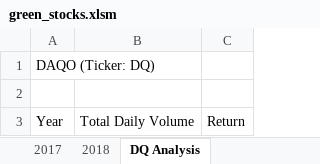
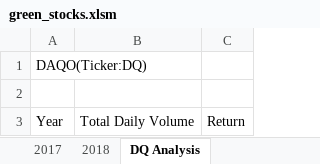
Before and after one commit to MegnRene/stock-analysis, an Excel workbook: green_stocks.xlsm, sheet DQ Analysis, drawn as a sheet; values as stored, in another font and other column widths than the file's, no borders; the diff names each change by its address in the sheet, - before the commit and + after, or states it on an @@ line.

Commit message:
Add files via upload
Cells

```diff
--- a/green_stocks.xlsm (sheet DQ Analysis)
+++ b/green_stocks.xlsm (sheet DQ Analysis)
-A1: DAQO (Ticker: DQ)
+A1: DAQO(Ticker:DQ)
```
